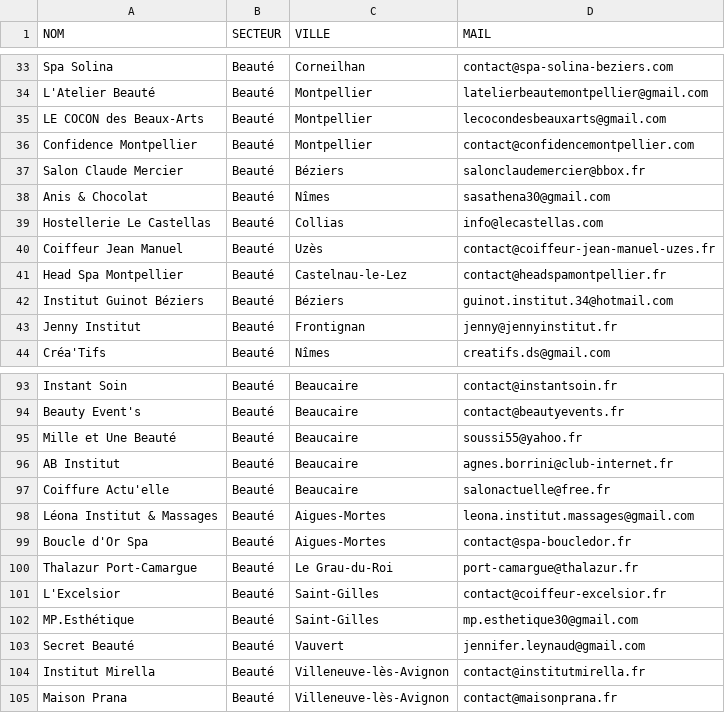
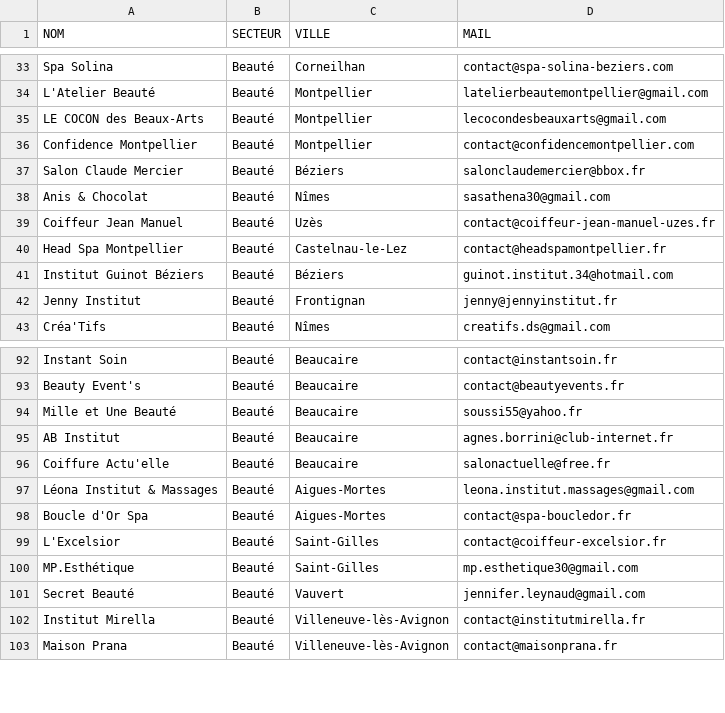
Before and after one commit to robinpailhes01-oss/SYST-ME-IA-, a CSV file: leads_par_secteur/leads_beaute.csv, drawn as a sheet; only a part is shown, gaps mark what is left out.

```diff
--- a/leads_par_secteur/leads_beaute.csv
+++ b/leads_par_secteur/leads_beaute.csv
@@ -38,3 +38,2 @@ Salon Claude Mercier,Beauté,Béziers,salonclaudemercier@bbox.fr
 Anis & Chocolat,Beauté,Nîmes,sasathena30@gmail.com
-Hostellerie Le Castellas,Beauté,Collias,info@lecastellas.com
 Coiffeur Jean Manuel,Beauté,Uzès,contact@coiffeur-jean-manuel-uzes.fr
@@ -99,3 +98,2 @@ Léona Institut & Massages,Beauté,Aigues-Mortes,leona.institut.massages@gmail.c
 Boucle d'Or Spa,Beauté,Aigues-Mortes,contact@spa-boucledor.fr
-Thalazur Port-Camargue,Beauté,Le Grau-du-Roi,port-camargue@thalazur.fr
 L'Excelsior,Beauté,Saint-Gilles,contact@coiffeur-excelsior.fr
```
Also changed, not shown: leads_gard_herault.csv, leads_par_secteur/leads_btp.csv, 4 other files.
